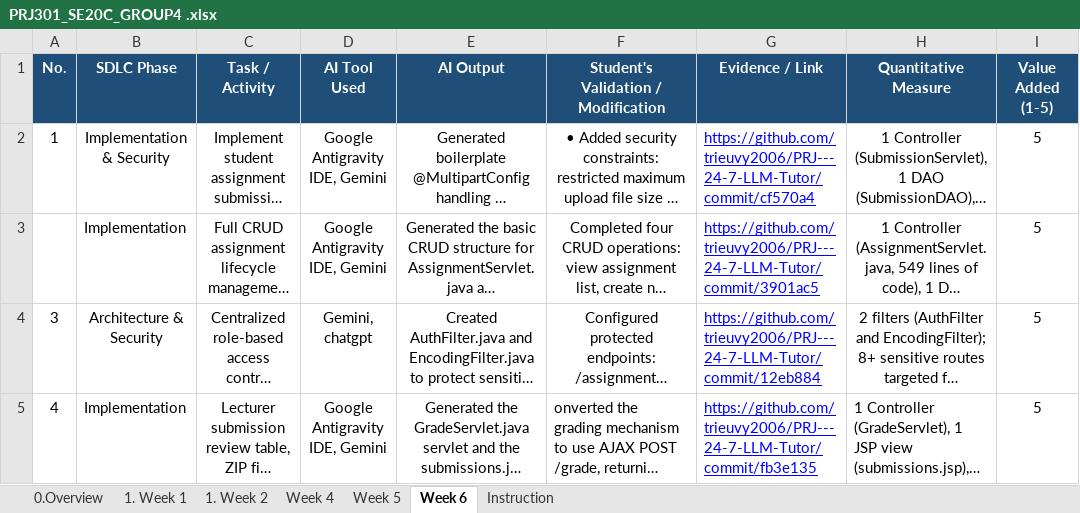
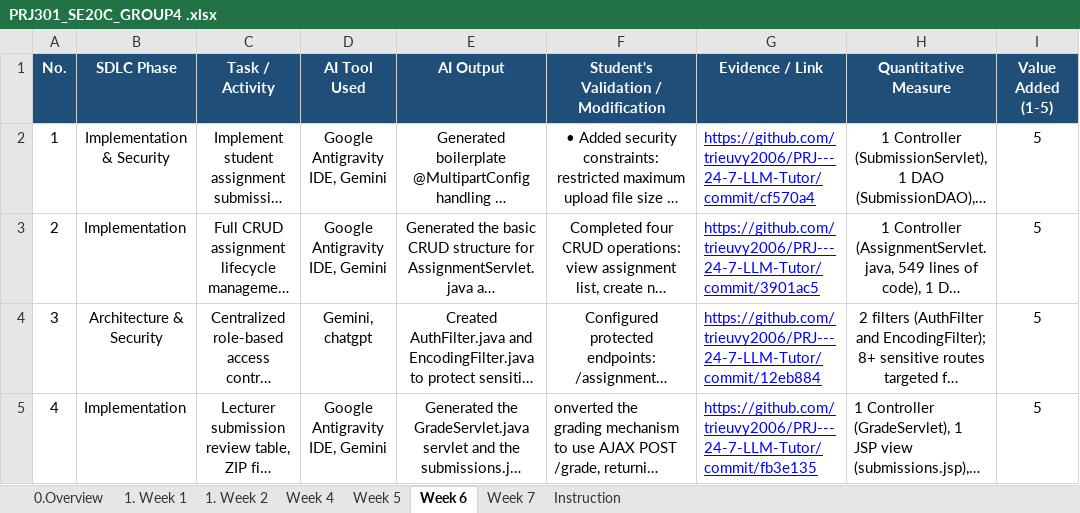
Before and after one commit to trieuvy2006/PRJ---24-7-LLM-Tutor, an Excel workbook: docs/PRJ301_SE20C_GROUP4 .xlsx, sheet Week 6, drawn as a sheet; only a part is shown; long unchanged cells end in …; values as stored, in another font and other column widths than the file's, no borders; the diff names each change by its address in the sheet, - before the commit and + after, or states it on an @@ line.

```diff
--- a/docs/PRJ301_SE20C_GROUP4 .xlsx (sheet Week 6)
+++ b/docs/PRJ301_SE20C_GROUP4 .xlsx (sheet Week 6)
+sheet tab: Week 7
-A3 (No.): (empty)
+A3 (No.): 2
```
